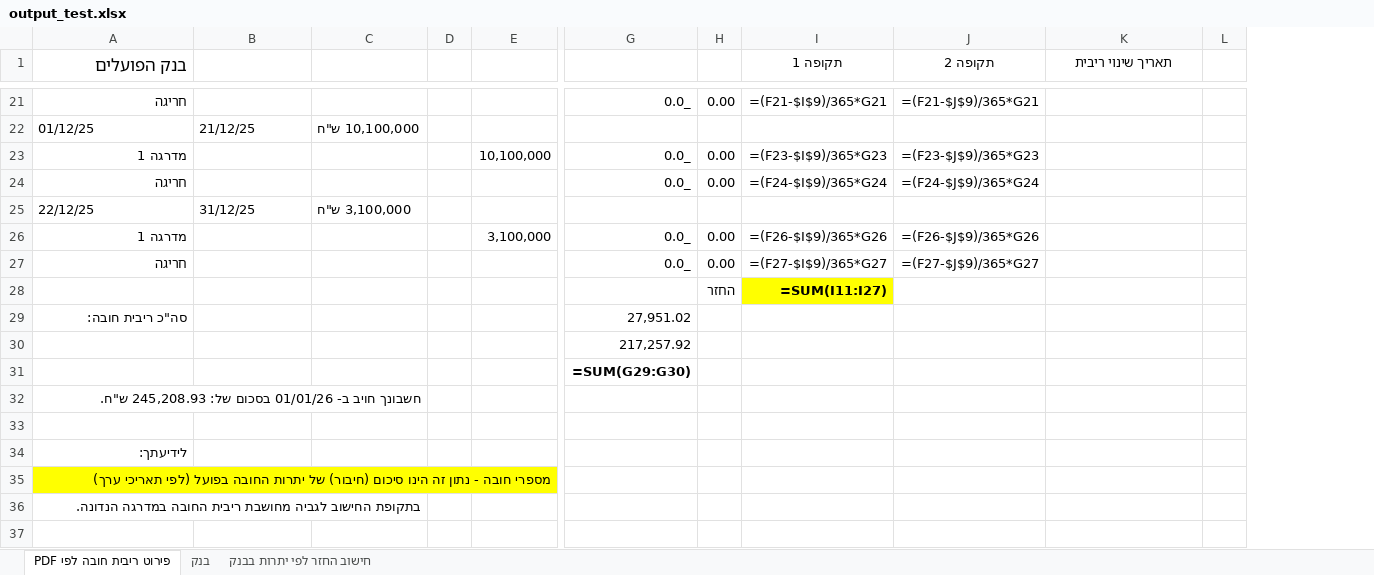
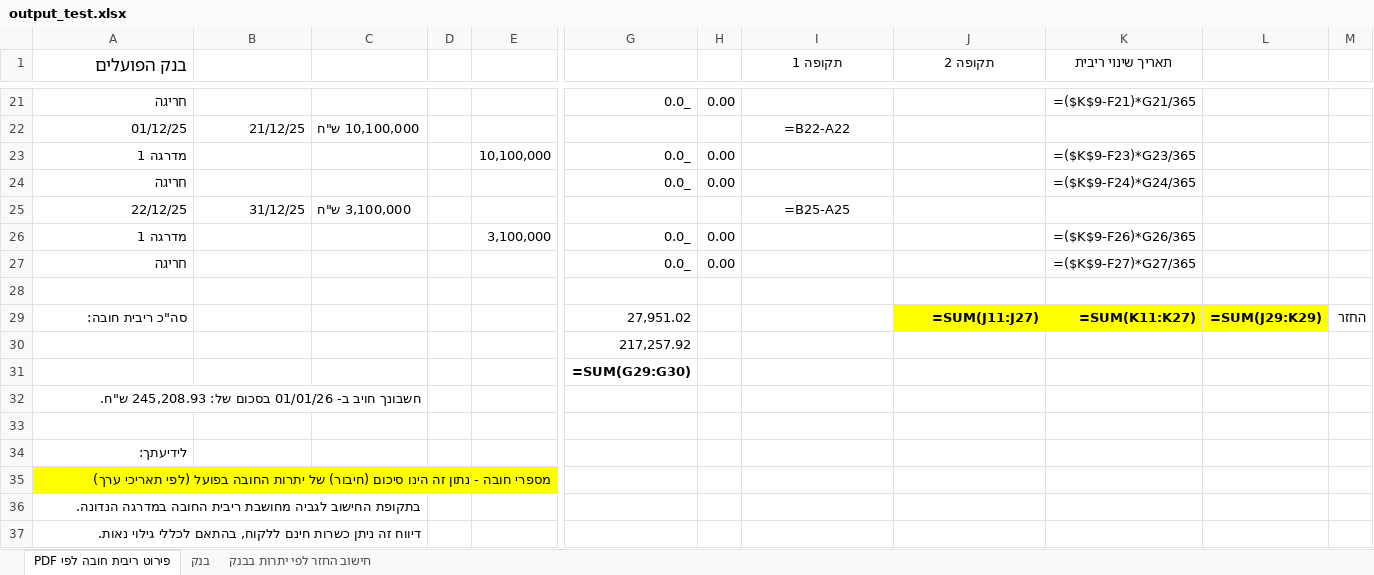
Before and after one commit to lioz2468/Bank-Automation, an Excel workbook: output_test.xlsx, sheet פירוט ריבית חובה לפי PDF, drawn as a sheet; only a part is shown, gaps mark what is left out; values as stored, in another font and other column widths than the file's, no borders; formulas without a stored value are shown as written; removed rows and columns are numbered as before the commit, all else as after; rows hold the shown columns only; the diff covers the shown part only; the diff names each change by its address in the sheet, - before the commit and + after, or states it on an @@ line.

```diff
--- a/output_test.xlsx (sheet פירוט ריבית חובה לפי PDF)
+++ b/output_test.xlsx (sheet פירוט ריבית חובה לפי PDF)
-column L, empty
+column L, row 29: =SUM(J29:K29)
+column M, row 29: החזר
-I21 (תקופה 1): =(F21-$I$9)/365*G21
+I21 (תקופה 1): (empty)
-J21 (תקופה 2): =(F21-$J$9)/365*G21
+J21 (תקופה 2): (empty)
-K21 (תאריך שינוי ריבית): (empty)
+K21 (תאריך שינוי ריבית): =($K$9-F21)*G21/365
-A22:B22 alignment: left
+A22:B22 alignment: right
-I22 (תקופה 1): (empty)
+I22 (תקופה 1): =B22-A22
-I23 (תקופה 1): =(F23-$I$9)/365*G23
+I23 (תקופה 1): (empty)
-J23 (תקופה 2): =(F23-$J$9)/365*G23
+J23 (תקופה 2): (empty)
-K23 (תאריך שינוי ריבית): (empty)
+K23 (תאריך שינוי ריבית): =($K$9-F23)*G23/365
-I24 (תקופה 1): =(F24-$I$9)/365*G24
+I24 (תקופה 1): (empty)
-J24 (תקופה 2): =(F24-$J$9)/365*G24
+J24 (תקופה 2): (empty)
-K24 (תאריך שינוי ריבית): (empty)
+K24 (תאריך שינוי ריבית): =($K$9-F24)*G24/365
-A25:B25 alignment: left
+A25:B25 alignment: right
-I25 (תקופה 1): (empty)
+I25 (תקופה 1): =B25-A25
-I26 (תקופה 1): =(F26-$I$9)/365*G26
+I26 (תקופה 1): (empty)
-J26 (תקופה 2): =(F26-$J$9)/365*G26
+J26 (תקופה 2): (empty)
-K26 (תאריך שינוי ריבית): (empty)
+K26 (תאריך שינוי ריבית): =($K$9-F26)*G26/365
-I27 (תקופה 1): =(F27-$I$9)/365*G27
+I27 (תקופה 1): (empty)
-J27 (תקופה 2): =(F27-$J$9)/365*G27
+J27 (תקופה 2): (empty)
-K27 (תאריך שינוי ריבית): (empty)
+K27 (תאריך שינוי ריבית): =($K$9-F27)*G27/365
-row 28:  |  |  |  |  |  | החזר | =SUM(I11:I27)
+row 28: (empty)
-I28 fill: #FFFF00
+I28 fill: none
-J29 (תקופה 2): (empty)
+J29 (תקופה 2): =SUM(J11:J27)
-J29:K29 fill: none
+J29:K29 fill: #FFFF00
-K29 (תאריך שינוי ריבית): (empty)
+K29 (תאריך שינוי ריבית): =SUM(K11:K27)
+row 37: דיווח זה ניתן כשרות חינם ללקוח, בהתאם לכללי גילוי נאות.
```
Also changed, not shown: 25 edited cells and cell formats elsewhere in this sheet, sheet חישוב החזר לפי יתרות בבנק, sheet בנק, output.xlsx, output_test2.xlsx, 16 other files.
